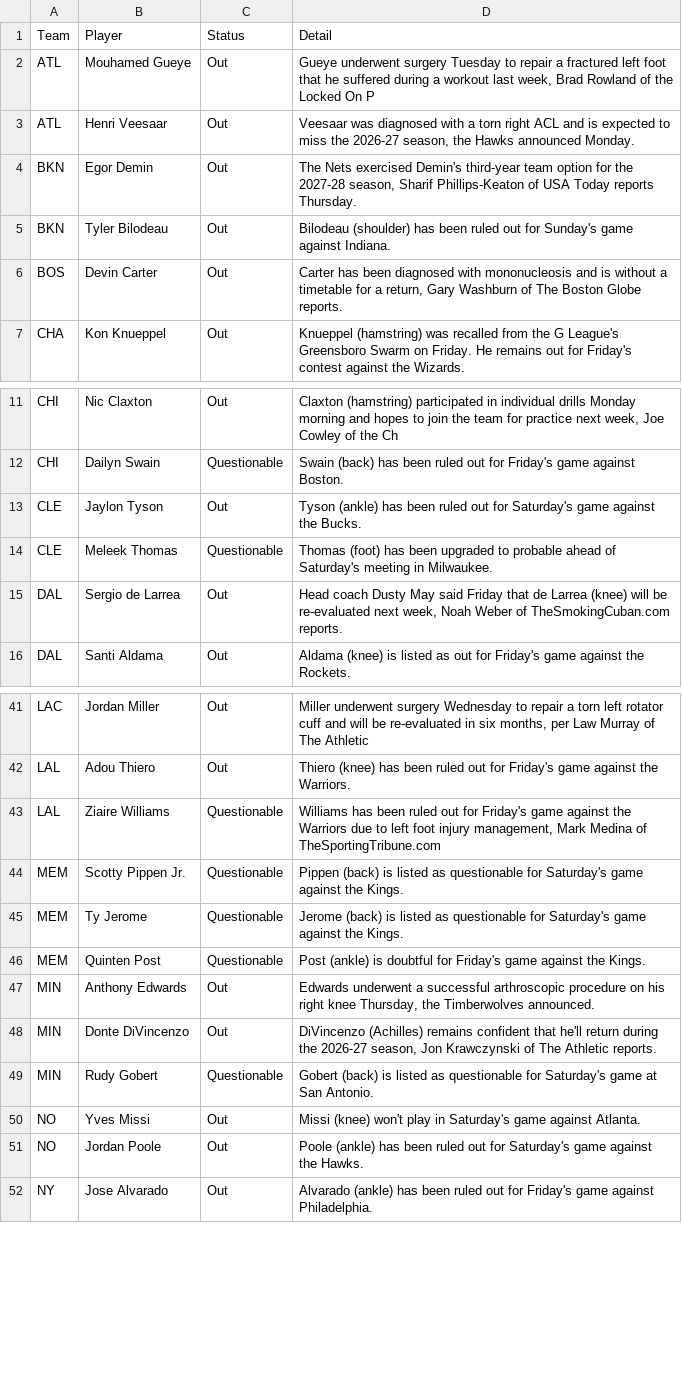
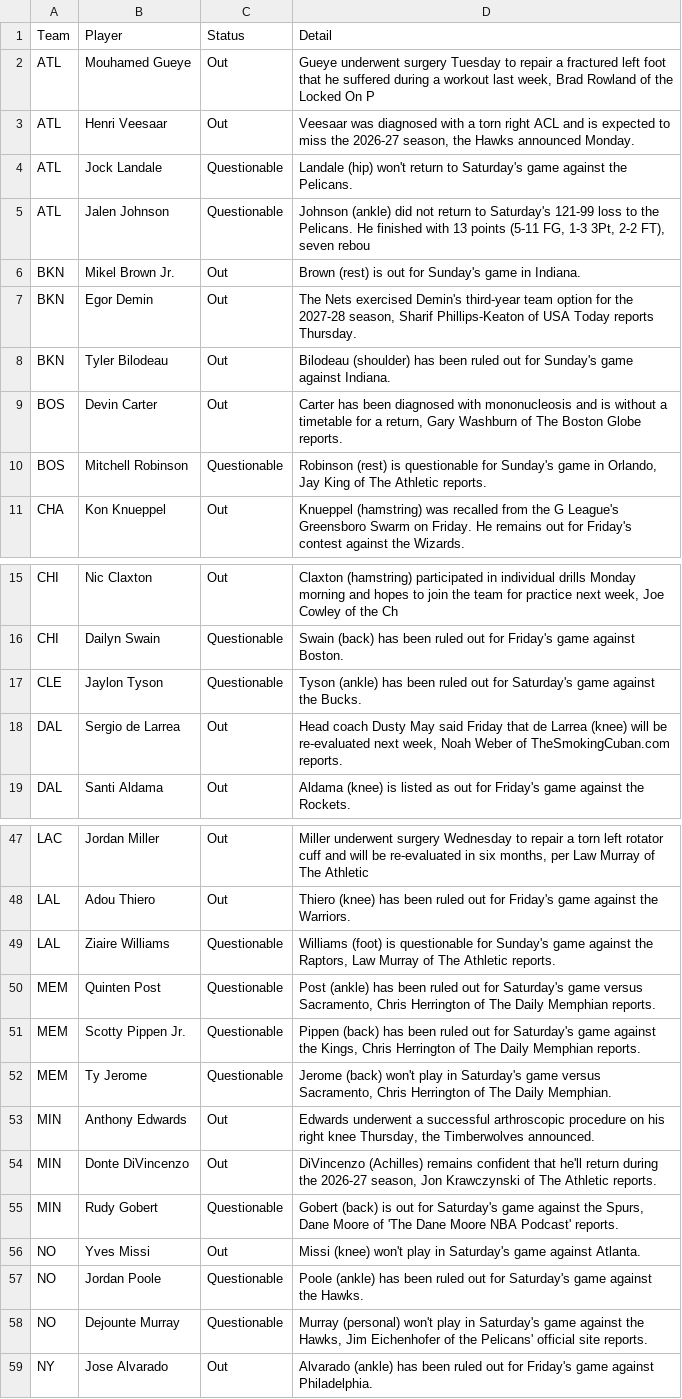
Before and after one commit to ECC370/stats, a CSV file: data/nba_injuries.csv, drawn as a sheet; only a part is shown, gaps mark what is left out; the diff covers the shown part only.

```diff
--- a/data/nba_injuries.csv
+++ b/data/nba_injuries.csv
@@ -3,2 +3,5 @@ ATL,Mouhamed Gueye,Out,"Gueye underwent surgery Tuesday to repair a fractured le
 ATL,Henri Veesaar,Out,"Veesaar was diagnosed with a torn right ACL and is expected to miss the 2026-27 season, the Hawks announced Monday."
+ATL,Jock Landale,Questionable,Landale (hip) won't return to Saturday's game against the Pelicans.
+ATL,Jalen Johnson,Questionable,"Johnson (ankle) did not return to Saturday's 121-99 loss to the Pelicans. He finished with 13 points (5-11 FG, 1-3 3Pt, 2-2 FT), seven rebou"
+BKN,Mikel Brown Jr.,Out,Brown (rest) is out for Sunday's game in Indiana.
 BKN,Egor Demin,Out,"The Nets exercised Demin's third-year team option for the 2027-28 season, Sharif Phillips-Keaton of USA Today reports Thursday."
@@ -6,2 +9,3 @@ BKN,Tyler Bilodeau,Out,Bilodeau (shoulder) has been ruled out for Sunday's game
 BOS,Devin Carter,Out,"Carter has been diagnosed with mononucleosis and is without a timetable for a return, Gary Washburn of The Boston Globe reports."
+BOS,Mitchell Robinson,Questionable,"Robinson (rest) is questionable for Sunday's game in Orlando, Jay King of The Athletic reports."
 CHA,Kon Knueppel,Out,Knueppel (hamstring) was recalled from the G League's Greensboro Swarm on Friday. He remains out for Friday's contest against the Wizards.
@@ -12,4 +16,3 @@ CHI,Nic Claxton,Out,"Claxton (hamstring) participated in individual drills Monda
 CHI,Dailyn Swain,Questionable,Swain (back) has been ruled out for Friday's game against Boston.
-CLE,Jaylon Tyson,Out,Tyson (ankle) has been ruled out for Saturday's game against the Bucks.
-CLE,Meleek Thomas,Questionable,Thomas (foot) has been upgraded to probable ahead of Saturday's meeting in Milwaukee.
+CLE,Jaylon Tyson,Questionable,Tyson (ankle) has been ruled out for Saturday's game against the Bucks.
 DAL,Sergio de Larrea,Out,"Head coach Dusty May said Friday that de Larrea (knee) will be re-evaluated next week, Noah Weber of TheSmokingCuban.com reports."
@@ -42,11 +48,12 @@ LAC,Jordan Miller,Out,"Miller underwent surgery Wednesday to repair a torn left
 LAL,Adou Thiero,Out,Thiero (knee) has been ruled out for Friday's game against the Warriors.
-LAL,Ziaire Williams,Questionable,"Williams has been ruled out for Friday's game against the Warriors due to left foot injury management, Mark Medina of TheSportingTribune.com"
-MEM,Scotty Pippen Jr.,Questionable,Pippen (back) is listed as questionable for Saturday's game against the Kings.
-MEM,Ty Jerome,Questionable,Jerome (back) is listed as questionable for Saturday's game against the Kings.
-MEM,Quinten Post,Questionable,Post (ankle) is doubtful for Friday's game against the Kings.
+LAL,Ziaire Williams,Questionable,"Williams (foot) is questionable for Sunday's game against the Raptors, Law Murray of The Athletic reports."
+MEM,Quinten Post,Questionable,"Post (ankle) has been ruled out for Saturday's game versus Sacramento, Chris Herrington of The Daily Memphian reports."
+MEM,Scotty Pippen Jr.,Questionable,"Pippen (back) has been ruled out for Saturday's game against the Kings, Chris Herrington of The Daily Memphian reports."
+MEM,Ty Jerome,Questionable,"Jerome (back) won't play in Saturday's game versus Sacramento, Chris Herrington of The Daily Memphian."
 MIN,Anthony Edwards,Out,"Edwards underwent a successful arthroscopic procedure on his right knee Thursday, the Timberwolves announced."
 MIN,Donte DiVincenzo,Out,"DiVincenzo (Achilles) remains confident that he'll return during the 2026-27 season, Jon Krawczynski of The Athletic reports."
-MIN,Rudy Gobert,Questionable,Gobert (back) is listed as questionable for Saturday's game at San Antonio.
+MIN,Rudy Gobert,Questionable,"Gobert (back) is out for Saturday's game against the Spurs, Dane Moore of 'The Dane Moore NBA Podcast' reports."
 NO,Yves Missi,Out,Missi (knee) won't play in Saturday's game against Atlanta.
-NO,Jordan Poole,Out,Poole (ankle) has been ruled out for Saturday's game against the Hawks.
+NO,Jordan Poole,Questionable,Poole (ankle) has been ruled out for Saturday's game against the Hawks.
+NO,Dejounte Murray,Questionable,"Murray (personal) won't play in Saturday's game against the Hawks, Jim Eichenhofer of the Pelicans' official site reports."
 NY,Jose Alvarado,Out,Alvarado (ankle) has been ruled out for Friday's game against Philadelphia.
```
Also changed, not shown: 7 added rows, 8 removed rows and 3 edited cells elsewhere in this file, data/nba_gamelog_1.csv, data/nba_games.csv, 16 other files.
